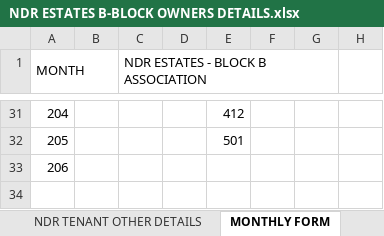
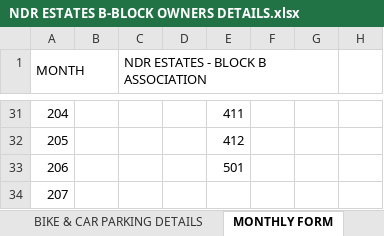
Before and after one commit to chintasrikanth/Apartmentfiles, an Excel workbook: NDR ESTATES B-BLOCK OWNERS DETAILS.xlsx, sheet MONTHLY FORM, drawn as a sheet; only a part is shown, gaps mark what is left out; values as stored, in another font and other column widths than the file's, no cell formats; charts and pictures not drawn; the diff covers the shown part only; the diff names each change by its address in the sheet, - before the commit and + after, or states it on an @@ line.

```diff
--- a/NDR ESTATES B-BLOCK OWNERS DETAILS.xlsx (sheet MONTHLY FORM)
+++ b/NDR ESTATES B-BLOCK OWNERS DETAILS.xlsx (sheet MONTHLY FORM)
-sheet tab: NDR TENANT OTHER DETAILS
+sheet tab: BIKE & CAR PARKING DETAILS
-E31: 412
+E31: 411
-E32: 501
+E32: 412
-E33: (empty)
+E33: 501
+row 34: 207
```
Also changed, not shown: 27 edited cells elsewhere in this sheet, sheet NDR B-Block Owners, sheet NDR Tenant Details, cell formats, charts or pictures.
